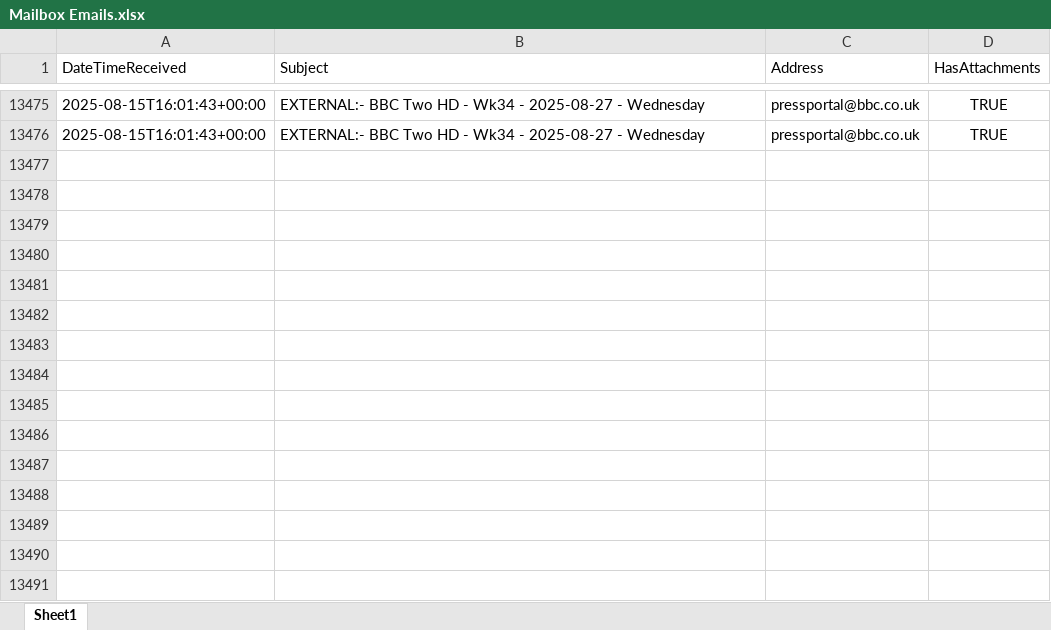
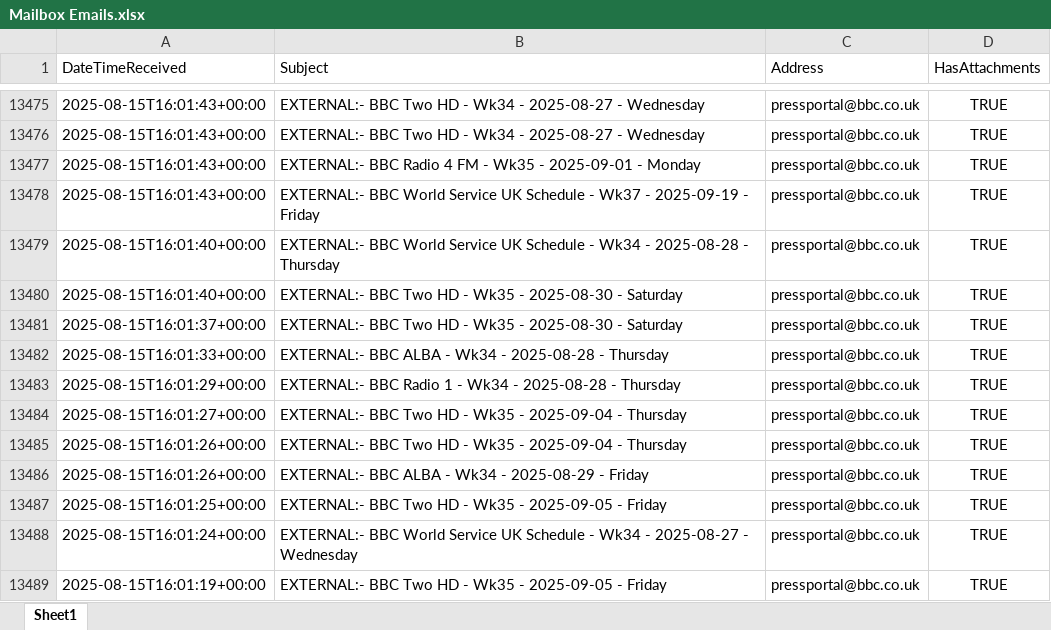
Before and after one commit to nickyleech/Files, an Excel workbook: Mailbox Emails/Mailbox Emails.xlsx, sheet Sheet1, drawn as a sheet; only a part is shown, gaps mark what is left out; values as stored, in another font and other column widths than the file's, no borders; table styles not drawn; the diff names each change by its address in the sheet, - before the commit and + after, or states it on an @@ line.

Commit message:
Update file from SharePoint:

```diff
--- a/Mailbox Emails/Mailbox Emails.xlsx (sheet Sheet1)
+++ b/Mailbox Emails/Mailbox Emails.xlsx (sheet Sheet1)
+row 13477: 2025-08-15T16:01:43+00:00 | EXTERNAL:- BBC Radio 4 FM - Wk35 - 2025-09-01 - Monday | pressportal@bbc.co.uk | TRUE
+row 13478: 2025-08-15T16:01:43+00:00 | EXTERNAL:- BBC World Service UK Schedule - Wk37 - 2025-09-19 - Friday | pressportal@bbc.co.uk | TRUE
+row 13479: 2025-08-15T16:01:40+00:00 | EXTERNAL:- BBC World Service UK Schedule - Wk34 - 2025-08-28 - Thursday | pressportal@bbc.co.uk | TRUE
+row 13480: 2025-08-15T16:01:40+00:00 | EXTERNAL:- BBC Two HD - Wk35 - 2025-08-30 - Saturday | pressportal@bbc.co.uk | TRUE
+row 13481: 2025-08-15T16:01:37+00:00 | EXTERNAL:- BBC Two HD - Wk35 - 2025-08-30 - Saturday | pressportal@bbc.co.uk | TRUE
+row 13482: 2025-08-15T16:01:33+00:00 | EXTERNAL:- BBC ALBA - Wk34 - 2025-08-28 - Thursday | pressportal@bbc.co.uk | TRUE
+row 13483: 2025-08-15T16:01:29+00:00 | EXTERNAL:- BBC Radio 1 - Wk34 - 2025-08-28 - Thursday | pressportal@bbc.co.uk | TRUE
+row 13484: 2025-08-15T16:01:27+00:00 | EXTERNAL:- BBC Two HD - Wk35 - 2025-09-04 - Thursday | pressportal@bbc.co.uk | TRUE
+row 13485: 2025-08-15T16:01:26+00:00 | EXTERNAL:- BBC Two HD - Wk35 - 2025-09-04 - Thursday | pressportal@bbc.co.uk | TRUE
+row 13486: 2025-08-15T16:01:26+00:00 | EXTERNAL:- BBC ALBA - Wk34 - 2025-08-29 - Friday | pressportal@bbc.co.uk | TRUE
+row 13487: 2025-08-15T16:01:25+00:00 | EXTERNAL:- BBC Two HD - Wk35 - 2025-09-05 - Friday | pressportal@bbc.co.uk | TRUE
+row 13488: 2025-08-15T16:01:24+00:00 | EXTERNAL:- BBC World Service UK Schedule - Wk34 - 2025-08-27 - Wednesday | pressportal@bbc.co.uk | TRUE
+row 13489: 2025-08-15T16:01:19+00:00 | EXTERNAL:- BBC Two HD - Wk35 - 2025-09-05 - Friday | pressportal@bbc.co.uk | TRUE
```
